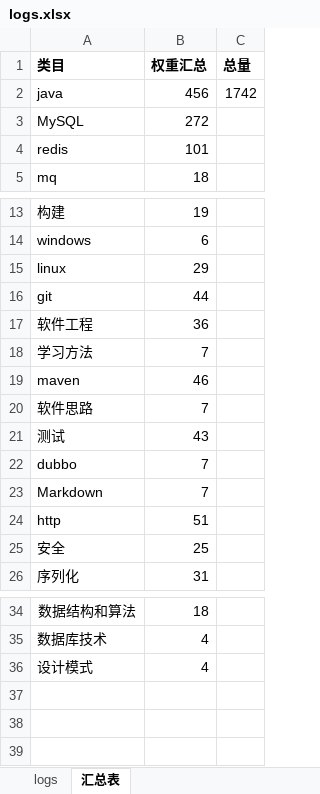
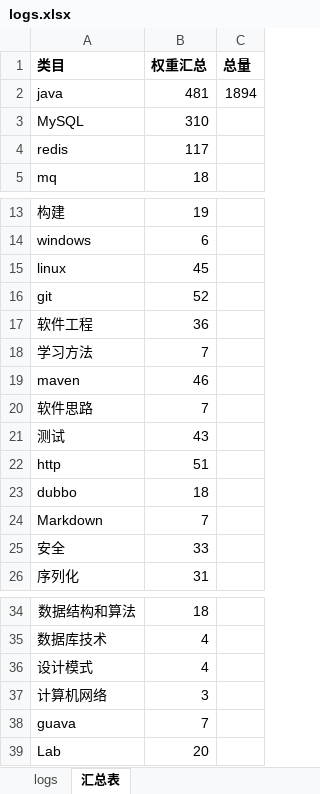
Before and after one commit to andy1202go/learning_log, an Excel workbook: logs.xlsx, sheet 汇总表, drawn as a sheet; only a part is shown, gaps mark what is left out; values as stored, in another font and other column widths than the file's, no borders; charts and pictures and conditional formats not drawn; addresses are those after the commit; the diff names each change by its address in the sheet, - before the commit and + after, or states it on an @@ line.

```diff
--- a/logs.xlsx (sheet 汇总表)
+++ b/logs.xlsx (sheet 汇总表)
-B2 (权重汇总): 456
+B2 (权重汇总): 481
-C2 (总量): 1742
+C2 (总量): 1894
-B3 (权重汇总): 272
+B3 (权重汇总): 310
-B4 (权重汇总): 101
+B4 (权重汇总): 117
-B15 (权重汇总): 29
+B15 (权重汇总): 45
-B16 (权重汇总): 44
+B16 (权重汇总): 52
@@ row 24 moved to row 22: http @@
-B23 (权重汇总): 7
+B23 (权重汇总): 18
-B25 (权重汇总): 25
+B25 (权重汇总): 33
+row 37: 计算机网络 | 3
+row 38: guava | 7
+row 39: Lab | 20
```
Also changed, not shown: sheet logs, formulas that keep their value, charts or pictures.
